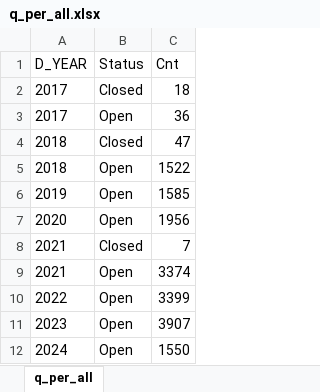
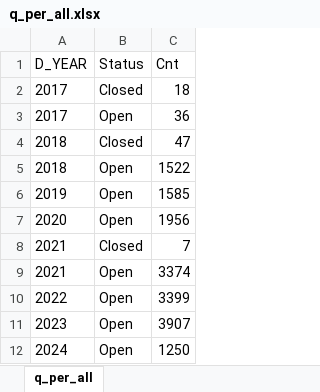
Before and after one commit to Schattenrev/ChartASF, an Excel workbook: q_per_all.xlsx, sheet q_per_all, drawn as a sheet; values as stored, in another font and other column widths than the file's, no borders; the diff names each change by its address in the sheet, - before the commit and + after, or states it on an @@ line.

Commit message:
Update q_per_all.xlsx

```diff
--- a/q_per_all.xlsx (sheet q_per_all)
+++ b/q_per_all.xlsx (sheet q_per_all)
-C12 (Cnt): 1550
+C12 (Cnt): 1250
```
